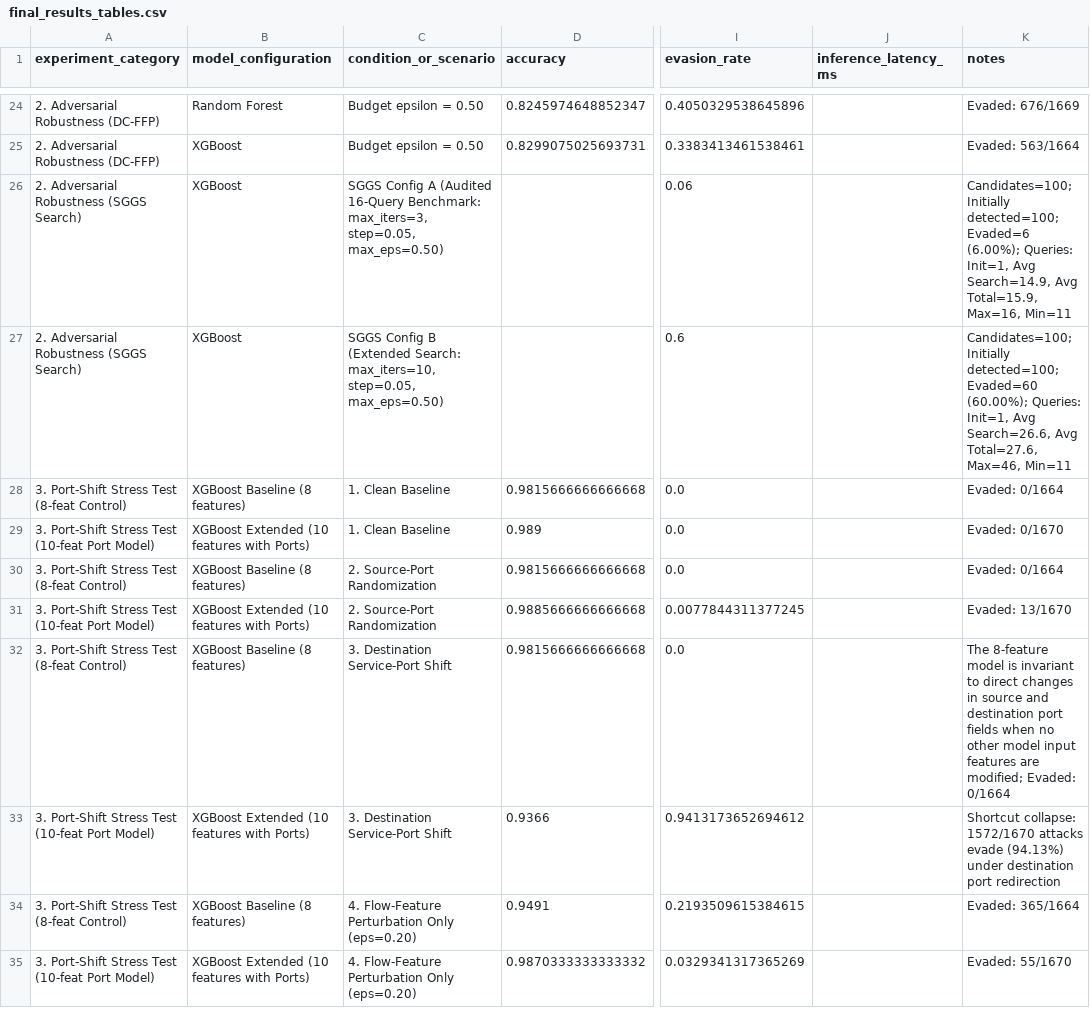
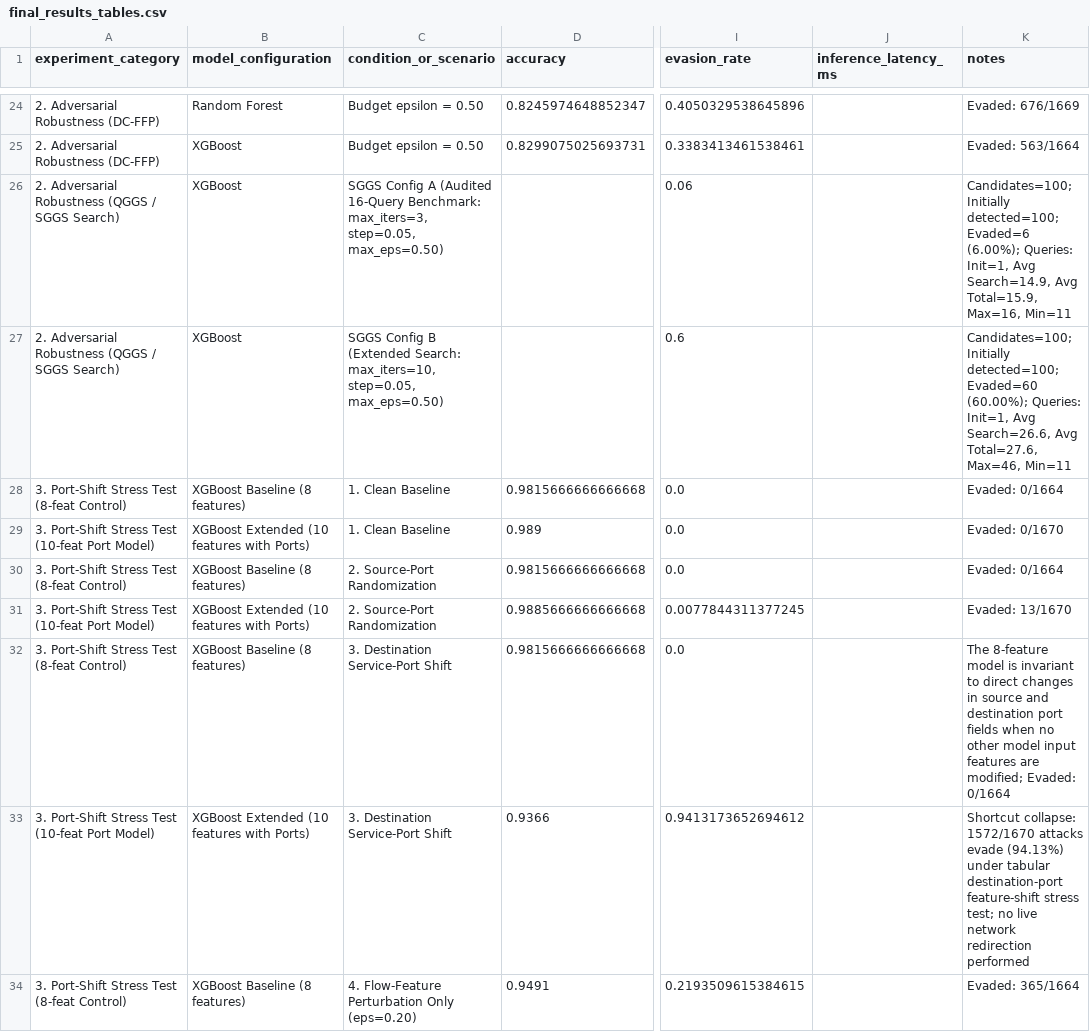
Before and after one commit to adithegreatish/seminar, a CSV file: outputs/final/final_results_tables.csv, drawn as a sheet; only a part is shown, gaps mark what is left out; the shorter side is filled out with more unchanged rows; the diff names each change by its address in the sheet, - before the commit and + after, or states it on an @@ line.

```diff
--- a/outputs/final/final_results_tables.csv
+++ b/outputs/final/final_results_tables.csv
-A26:A27 (experiment_category): 2. Adversarial Robustness (SGGS Search)
+A26:A27 (experiment_category): 2. Adversarial Robustness (QGGS / SGGS Search)
-K33 (notes): …(94.13%) under destination port redirection
+K33 (notes): …(94.13%) under tabular destination-port feature-shift stress test; no live network redirection performed
```
Also changed, not shown: 10 other files.
